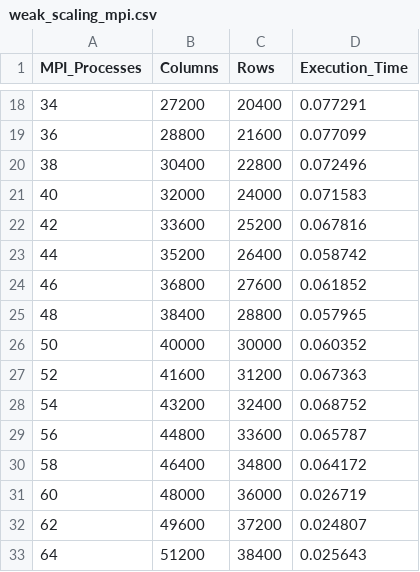
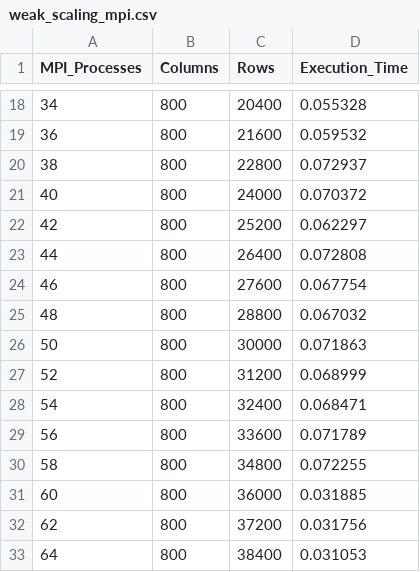
Before and after one commit to EdoardoZappia/HPC_ex, a CSV file: HPC_ex2/weak_scaling_mpi.csv, drawn as a sheet; only a part is shown, gaps mark what is left out; the diff covers the shown part only.

```diff
--- a/HPC_ex2/weak_scaling_mpi.csv
+++ b/HPC_ex2/weak_scaling_mpi.csv
@@ -18,16 +18,16 @@ MPI_Processes,Columns,Rows,Execution_Time
-34,27200,20400,0.077291
-36,28800,21600,0.077099
-38,30400,22800,0.072496
-40,32000,24000,0.071583
-42,33600,25200,0.067816
-44,35200,26400,0.058742
-46,36800,27600,0.061852
-48,38400,28800,0.057965
-50,40000,30000,0.060352
-52,41600,31200,0.067363
-54,43200,32400,0.068752
-56,44800,33600,0.065787
-58,46400,34800,0.064172
-60,48000,36000,0.026719
-62,49600,37200,0.024807
-64,51200,38400,0.025643
+34,800,20400,0.055328
+36,800,21600,0.059532
+38,800,22800,0.072937
+40,800,24000,0.070372
+42,800,25200,0.062297
+44,800,26400,0.072808
+46,800,27600,0.067754
+48,800,28800,0.067032
+50,800,30000,0.071863
+52,800,31200,0.068999
+54,800,32400,0.068471
+56,800,33600,0.071789
+58,800,34800,0.072255
+60,800,36000,0.031885
+62,800,37200,0.031756
+64,800,38400,0.031053
```
Also changed, not shown: 64 edited cells elsewhere in this file, HPC_ex2/mpi_weak_epyc.csv, 3 other files.
